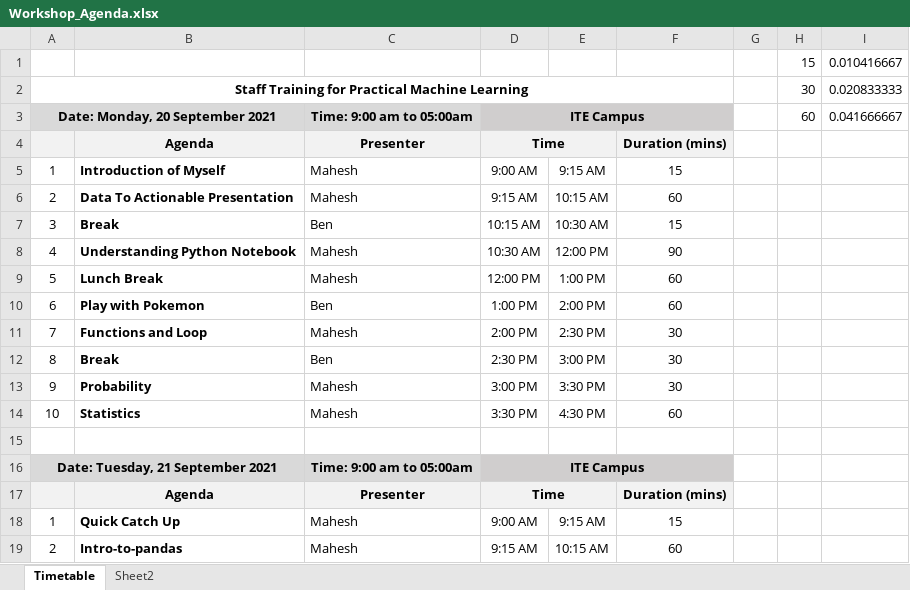
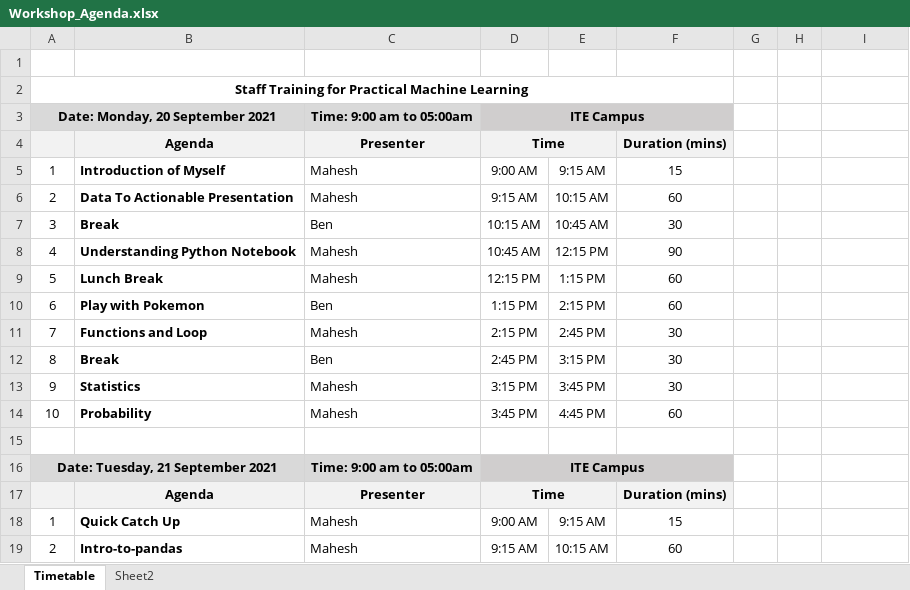
Before and after one commit to samar22basel/ITE_Machine_Learning_Workshop, an Excel workbook: Agenda/Workshop_Agenda.xlsx, sheet Timetable, drawn as a sheet; only a part is shown; values as stored, in another font and other column widths than the file's, no borders; the diff names each change by its address in the sheet, - before the commit and + after, or states it on an @@ line.

```diff
--- a/Agenda/Workshop_Agenda.xlsx (sheet Timetable)
+++ b/Agenda/Workshop_Agenda.xlsx (sheet Timetable)
-row 1:  |  |  |  |  |  |  | 15 | 0.010416667
+row 1: (empty)
-H2: 30
+H2: (empty)
-I2: 0.020833333
+I2: (empty)
-H3: 60
+H3: (empty)
-I3: 0.041666667
+I3: (empty)
-E7: 10:30 AM
+E7: 10:45 AM
-F7: 15
+F7: 30
-D8: 10:30 AM
+D8: 10:45 AM
-E8: 12:00 PM
+E8: 12:15 PM
-D9: 12:00 PM
+D9: 12:15 PM
-E9: 1:00 PM
+E9: 1:15 PM
-D10: 1:00 PM
+D10: 1:15 PM
-E10: 2:00 PM
+E10: 2:15 PM
-D11: 2:00 PM
+D11: 2:15 PM
-E11: 2:30 PM
+E11: 2:45 PM
-D12: 2:30 PM
+D12: 2:45 PM
-E12: 3:00 PM
+E12: 3:15 PM
-B13: Probability
+B13: Statistics
-D13: 3:00 PM
+D13: 3:15 PM
-E13: 3:30 PM
+E13: 3:45 PM
-B14: Statistics
+B14: Probability
-D14: 3:30 PM
+D14: 3:45 PM
-E14: 4:30 PM
+E14: 4:45 PM
```
Also changed, not shown: 1 other file.
